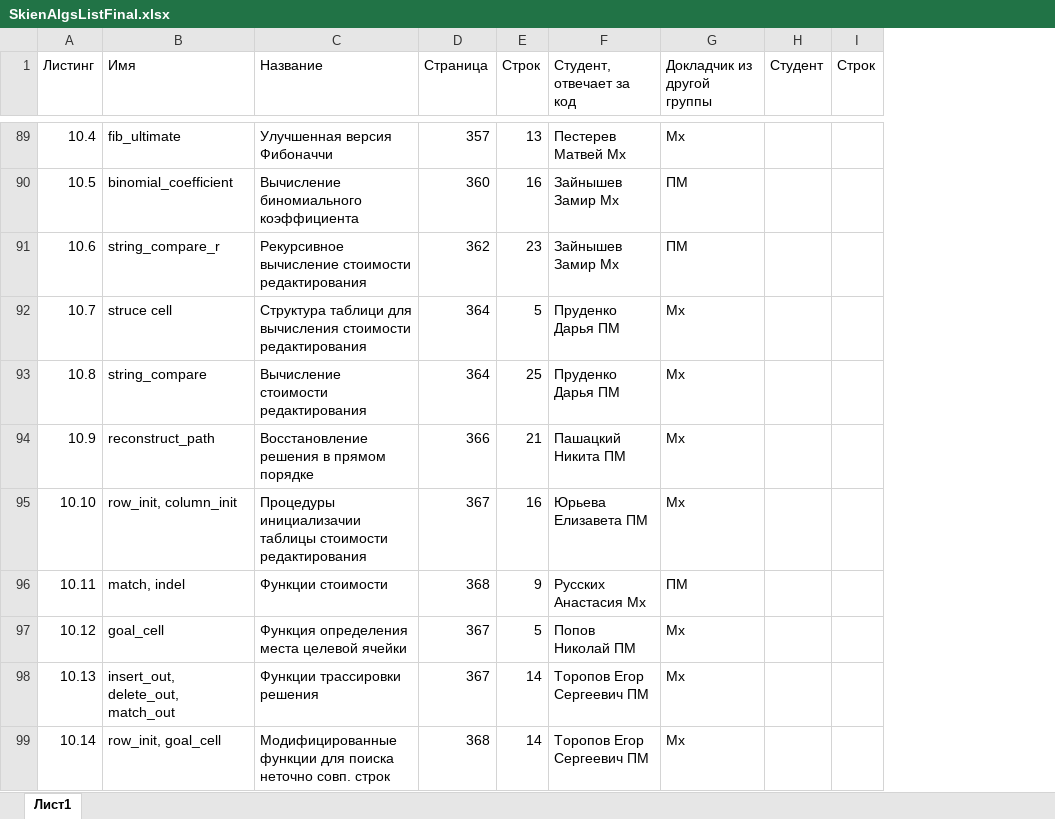
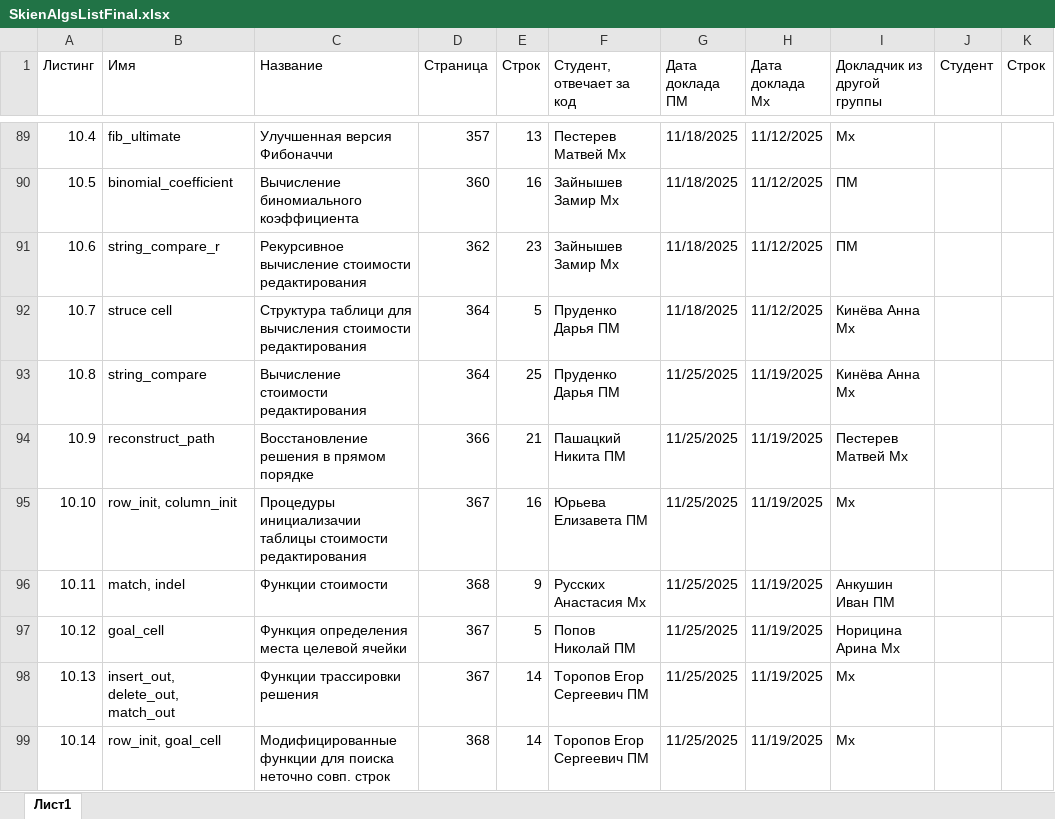
Before and after one commit to yuliannaa345/AiSD2025, an Excel workbook: SkienAlgsListFinal.xlsx, sheet Лист1, drawn as a sheet; only a part is shown, gaps mark what is left out; values as stored, in another font and other column widths than the file's, no cell formats; table styles not drawn; addresses are those after the commit; the diff covers the shown part only; the diff names each change by its address in the sheet, - before the commit and + after, or states it on an @@ line.

```diff
--- a/SkienAlgsListFinal.xlsx (sheet Лист1)
+++ b/SkienAlgsListFinal.xlsx (sheet Лист1)
+column G (Дата доклада ПМ), rows 89-99: 11/18/2025 | 11/18/2025 | 11/18/2025 | 11/18/2025 | 11/25/2025 | 11/25/2025 | 11/25/2025 | 11/25/2025 | 11/25/2025 | 11/25/2025 | 11/25/2025
+column H (Дата доклада Мх), rows 89-99: 11/12/2025 | 11/12/2025 | 11/12/2025 | 11/12/2025 | 11/19/2025 | 11/19/2025 | 11/19/2025 | 11/19/2025 | 11/19/2025 | 11/19/2025 | 11/19/2025
-I92:I93 (Докладчик из другой группы): Мх
+I92:I93 (Докладчик из другой группы): Кинёва Анна Мх
-I94 (Докладчик из другой группы): Мх
+I94 (Докладчик из другой группы): Пестерев Матвей Мх
-I96 (Докладчик из другой группы): ПМ
+I96 (Докладчик из другой группы): Анкушин Иван ПМ
-I97 (Докладчик из другой группы): Мх
+I97 (Докладчик из другой группы): Норицина Арина Мх
```
Also changed, not shown: 79 edited cells elsewhere in this sheet, cell formats, formulas that keep their value, 4 other files.
